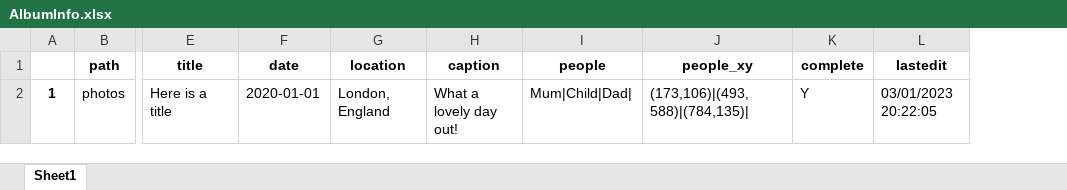
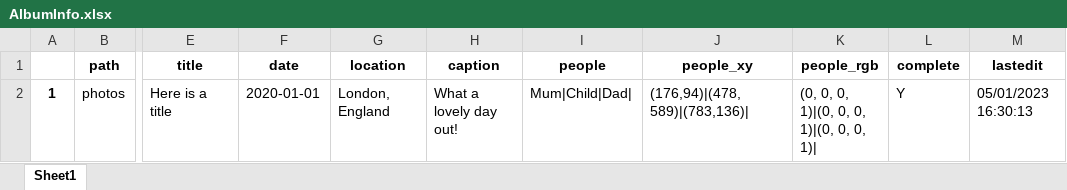
Before and after one commit to sephwalker321/PhotoOrganiser, an Excel workbook: photos/AlbumInfo.xlsx, sheet Sheet1, drawn as a sheet; only a part is shown, gaps mark what is left out; values as stored, in another font and other column widths than the file's, no borders; addresses are those after the commit; the diff names each change by its address in the sheet, - before the commit and + after, or states it on an @@ line.

Commit message:
Add clickable names to allow to checking of person location

```diff
--- a/photos/AlbumInfo.xlsx (sheet Sheet1)
+++ b/photos/AlbumInfo.xlsx (sheet Sheet1)
+column K (people_rgb), row 2: (0, 0, 0, 1)|(0, 0, 0, 1)|(0, 0, 0, 1)|
-J2 (people_xy): (173,106)|(493,588)|(784,135)|
+J2 (people_xy): (176,94)|(478,589)|(783,136)|
-M2 (lastedit): 03/01/2023 20:22:05
+M2 (lastedit): 05/01/2023 16:30:13
```
Also changed, not shown: 2 other files.
